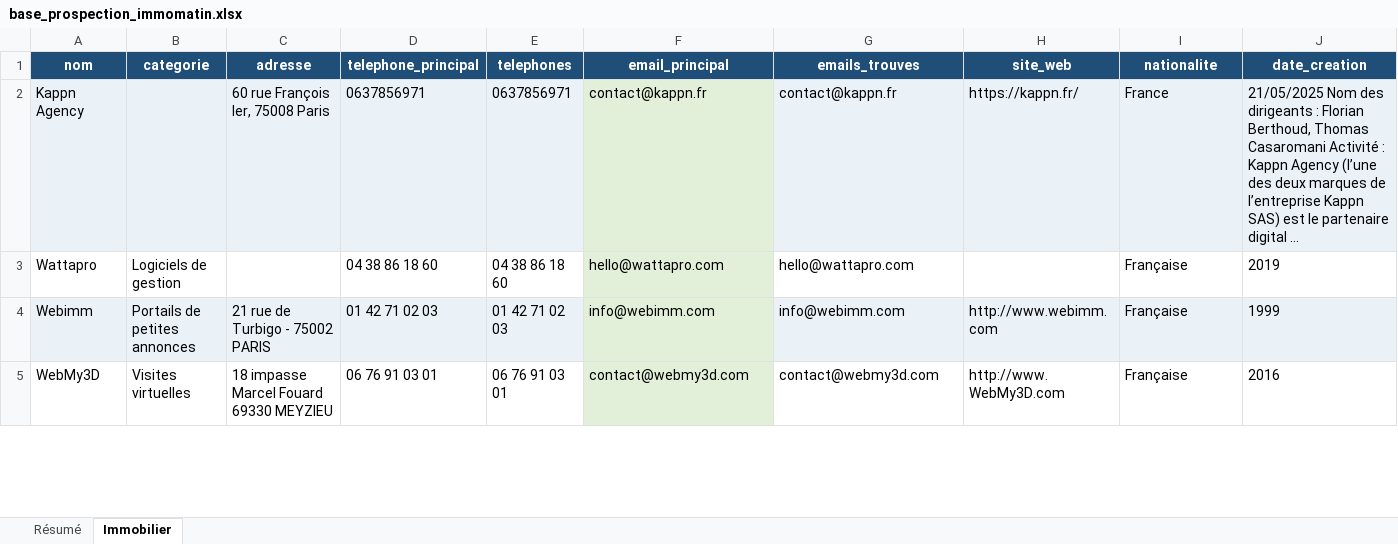
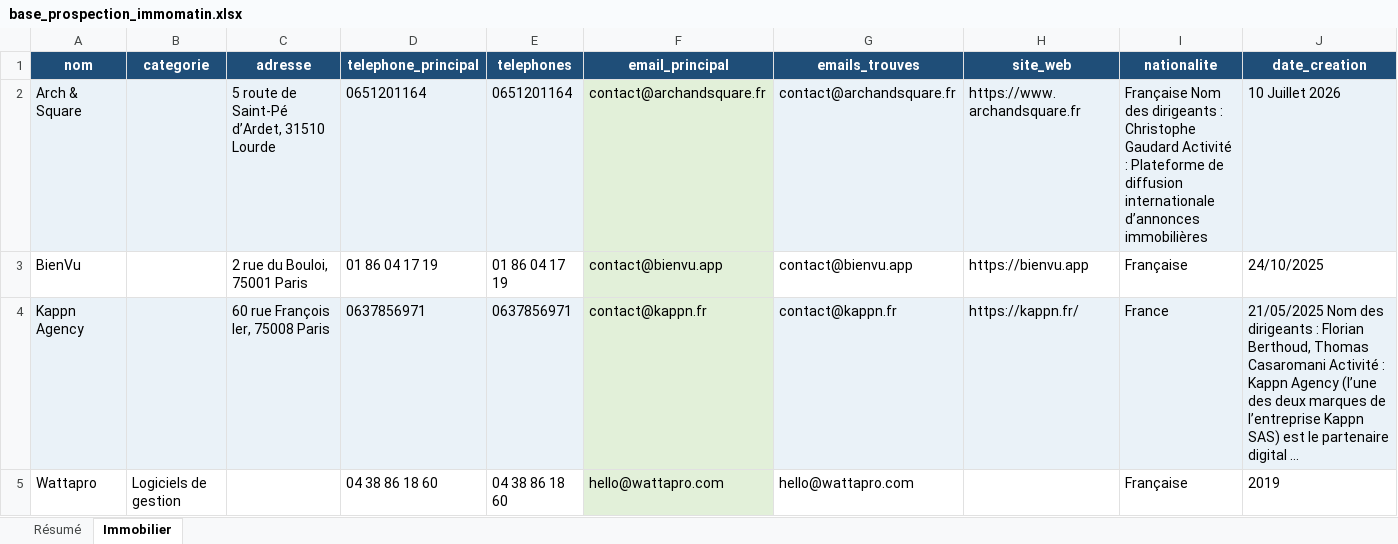
Before and after one commit to romtaug2/SupportAI-Emailing, an Excel workbook: exports/immo/base_prospection_immomatin.xlsx, sheet Immobilier, drawn as a sheet; only a part is shown; the shorter side is filled out with more unchanged rows; long unchanged cells end in …; values as stored, in another font and other column widths than the file's, no borders; table styles not drawn; rows hold the shown columns only; the diff names each change by its address in the sheet, - before the commit and + after, or states it on an @@ line.

```diff
--- a/exports/immo/base_prospection_immomatin.xlsx (sheet Immobilier)
+++ b/exports/immo/base_prospection_immomatin.xlsx (sheet Immobilier)
+row 2: Arch & Square |  | 5 route de Saint-Pé d’Ardet, 31510 Lourde | 0651201164 | 0651201164 | contact@archandsquare.fr | contact@archandsquare.fr | https://www.archandsquare.fr | Française Nom des dirigeants : Christophe Gaudard Activité : Plateforme de diffusion internationale d’annonces immobilières | 10 Juillet 2026
+row 3: BienVu |  | 2 rue du Bouloi, 75001 Paris | 01 86 04 17 19 | 01 86 04 17 19 | contact@bienvu.app | contact@bienvu.app | https://bienvu.app | Française | 24/10/2025
```
Also changed, not shown: sheet Résumé, exports/hotels/base_prospection_trouve_ton_hotel.xlsx, 14 other files.
